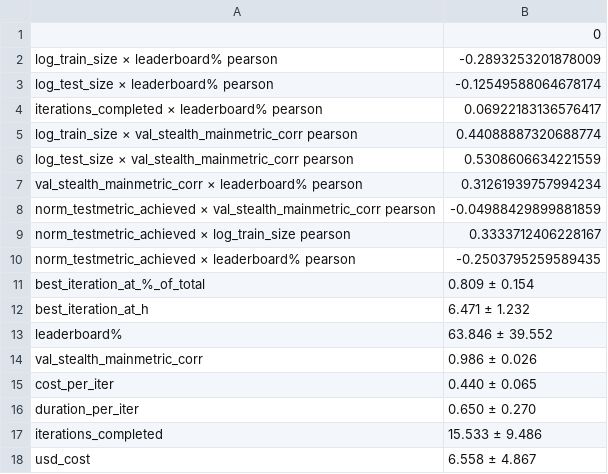
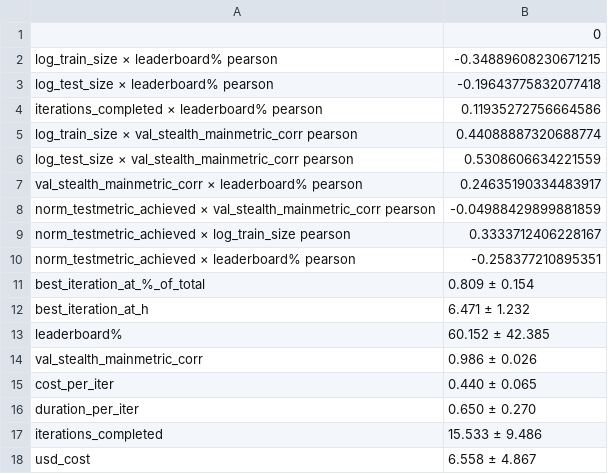
Before and after one commit to BioGeMT/agentomics-ml, a CSV file: src/eval/paper_tables/Regulatory Genomics_misc_stats.csv, drawn as a sheet.

```diff
--- a/src/eval/paper_tables/Regulatory Genomics_misc_stats.csv
+++ b/src/eval/paper_tables/Regulatory Genomics_misc_stats.csv
@@ -1,14 +1,14 @@
 ,0
-log_train_size × leaderboard% pearson,-0.2893253201878009
-log_test_size × leaderboard% pearson,-0.12549588064678174
-iterations_completed × leaderboard% pearson,0.06922183136576417
+log_train_size × leaderboard% pearson,-0.34889608230671215
+log_test_size × leaderboard% pearson,-0.19643775832077418
+iterations_completed × leaderboard% pearson,0.11935272756664586
 log_train_size × val_stealth_mainmetric_corr pearson,0.44088887320688774
 log_test_size × val_stealth_mainmetric_corr pearson,0.5308606634221559
-val_stealth_mainmetric_corr × leaderboard% pearson,0.31261939757994234
+val_stealth_mainmetric_corr × leaderboard% pearson,0.24635190334483917
 norm_testmetric_achieved × val_stealth_mainmetric_corr pearson,-0.04988429899881859
 norm_testmetric_achieved × log_train_size pearson,0.3333712406228167
-norm_testmetric_achieved × leaderboard% pearson,-0.2503795259589435
+norm_testmetric_achieved × leaderboard% pearson,-0.258377210895351
 best_iteration_at_%_of_total,0.809 ± 0.154
 best_iteration_at_h,6.471 ± 1.232
-leaderboard%,63.846 ± 39.552
+leaderboard%,60.152 ± 42.385
 val_stealth_mainmetric_corr,0.986 ± 0.026
```
Also changed, not shown: src/eval/paper_tables/agentomics_all.csv, src/eval/paper_tables/agg_all_agentomics.csv, 6 other files.
